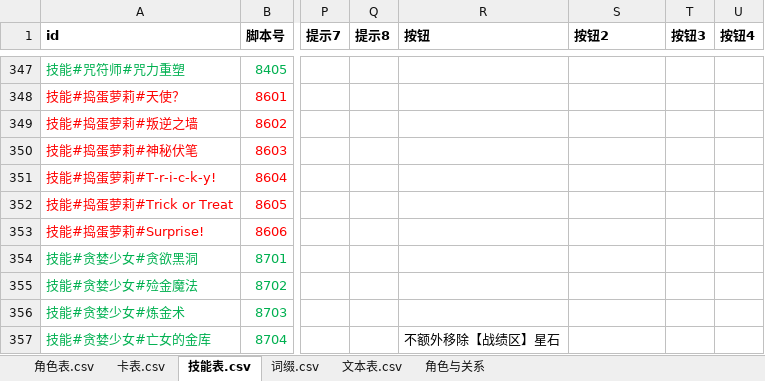
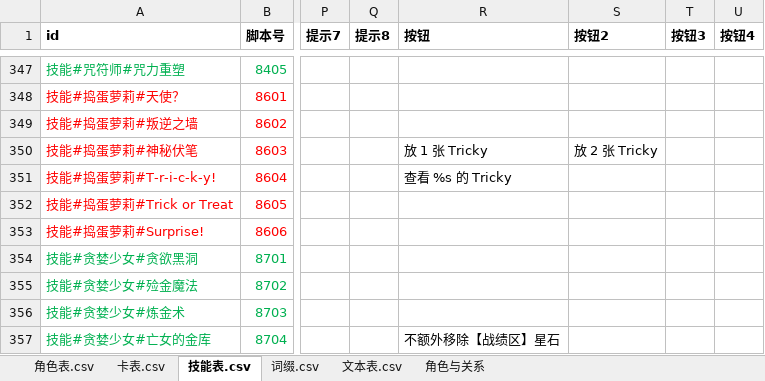
Before and after one commit to johnnash2017/xianyu_xingbei, an Excel workbook: Table/Design/设计表.xlsx, sheet 技能表.csv, drawn as a sheet; only a part is shown, gaps mark what is left out; values as stored, in another font and other column widths than the file's, no borders; the diff names each change by its address in the sheet, - before the commit and + after, or states it on an @@ line.

Commit message:
﻿捣蛋萝莉（86）：落地 Tricky 核心三技能（神秘伏笔 / T-r-i-c-k-y! / Surprise!）
- Tricky 表示：每个 Trickies 在目标 basic_effects 里放一张 卡表#1008 占位（无卡面），
  真实牌面只存在服务端 _trickies；移除占位即视为对应的 Tricky 被移走
- 神秘伏笔 8603：自己法术行动结束，选 1~2 张牌库顶面朝下放到 X 名角色面前
- T-r-i-c-k-y! 8604：主动攻击未命中②，选 1 个 Tricky 并弃 1 张同系牌 → 原拥有者受 2 点法术伤害
- Surprise! 8606：法术必杀【水晶】，弃 1 张、本回合手牌上限 +5、收走场上所有 Tricky 入手
- 8601 天使？/ 8602 叛逆之墙 / 8605 Trick or Treat、以及 Surprise! 的「再放回 X 张」本轮未实现，
  已在文件头与《新角色实现-进度与遗留》标注

设计表：角色表 86 配脚本；技能表 8603/8604 补按钮文案。已导表。未跑自检。

```diff
--- a/Table/Design/设计表.xlsx (sheet 技能表.csv)
+++ b/Table/Design/设计表.xlsx (sheet 技能表.csv)
-R350 (按钮): (empty)
+R350 (按钮): 放 1 张 Tricky
-S350 (按钮2): (empty)
+S350 (按钮2): 放 2 张 Tricky
-R351 (按钮): (empty)
+R351 (按钮): 查看 %s 的 Tricky
```
Also changed, not shown: sheet 角色表.csv, 4 other files.
